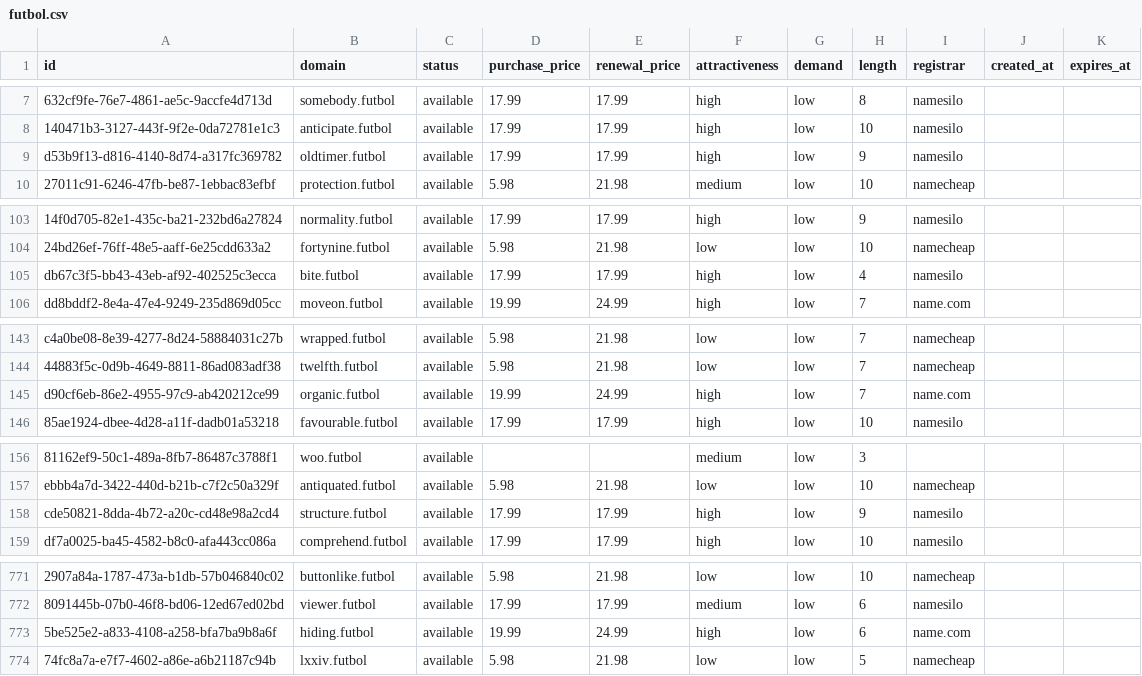
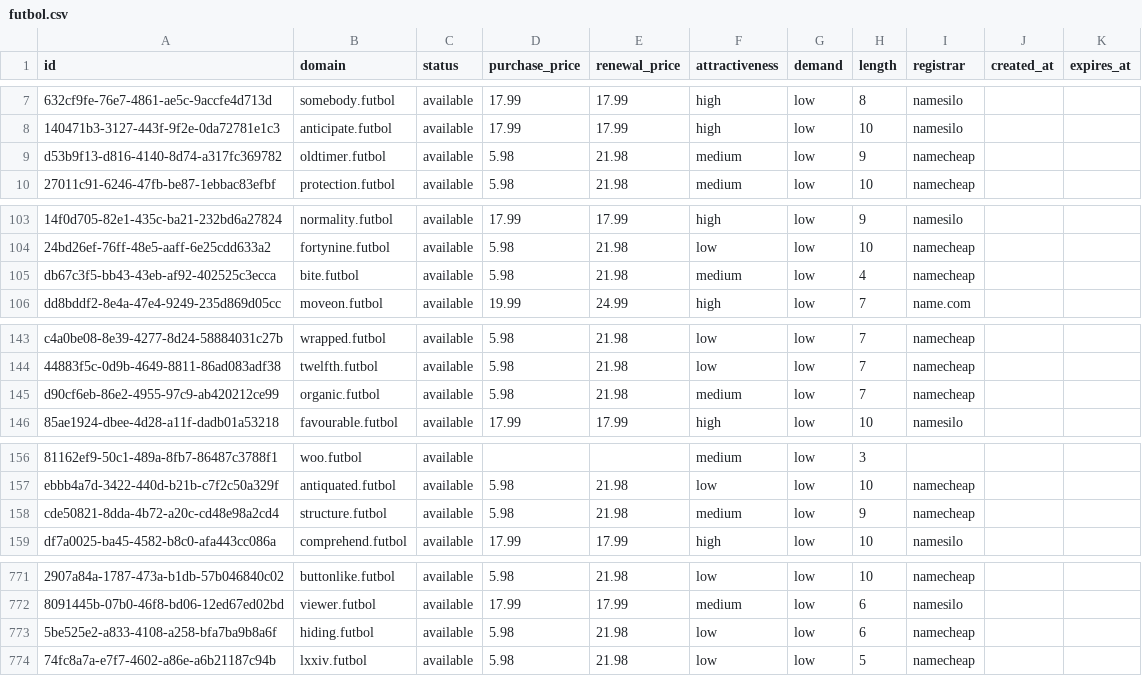
Before and after one commit to UniqueDomains/futbol-oneword-domains, a CSV file: futbol.csv, drawn as a sheet; only a part is shown, gaps mark what is left out; the diff covers the shown part only; the diff names each change by its address in the sheet, - before the commit and + after, or states it on an @@ line.

Commit message:
Domains update

```diff
--- a/futbol.csv
+++ b/futbol.csv
-D9 (purchase_price): 17.99
+D9 (purchase_price): 5.98
-E9 (renewal_price): 17.99
+E9 (renewal_price): 21.98
-F9 (attractiveness): high
+F9 (attractiveness): medium
-I9 (registrar): namesilo
+I9 (registrar): namecheap
-D105 (purchase_price): 17.99
+D105 (purchase_price): 5.98
-E105 (renewal_price): 17.99
+E105 (renewal_price): 21.98
-F105 (attractiveness): high
+F105 (attractiveness): medium
-I105 (registrar): namesilo
+I105 (registrar): namecheap
-D145 (purchase_price): 19.99
+D145 (purchase_price): 5.98
-E145 (renewal_price): 24.99
+E145 (renewal_price): 21.98
-F145 (attractiveness): high
+F145 (attractiveness): medium
-I145 (registrar): name.com
+I145 (registrar): namecheap
-D158 (purchase_price): 17.99
+D158 (purchase_price): 5.98
-E158 (renewal_price): 17.99
+E158 (renewal_price): 21.98
-F158 (attractiveness): high
+F158 (attractiveness): medium
-I158 (registrar): namesilo
+I158 (registrar): namecheap
-D773 (purchase_price): 19.99
+D773 (purchase_price): 5.98
-E773 (renewal_price): 24.99
+E773 (renewal_price): 21.98
-F773 (attractiveness): high
+F773 (attractiveness): low
-I773 (registrar): name.com
+I773 (registrar): namecheap
```
Also changed, not shown: 4 edited cells elsewhere in this file, 4 other files.
